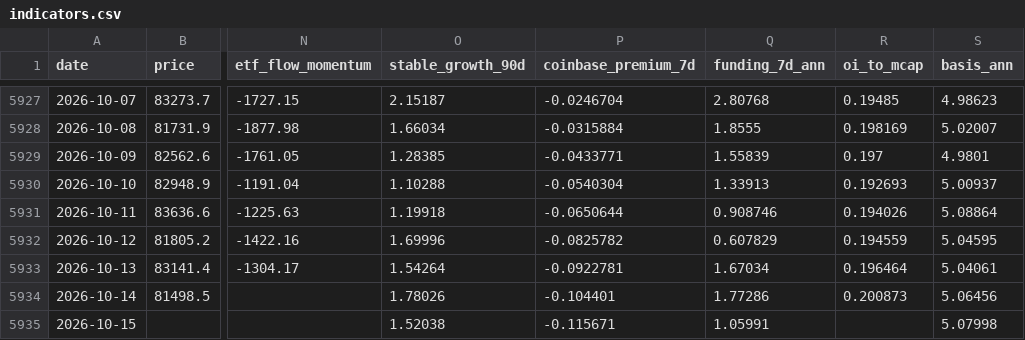
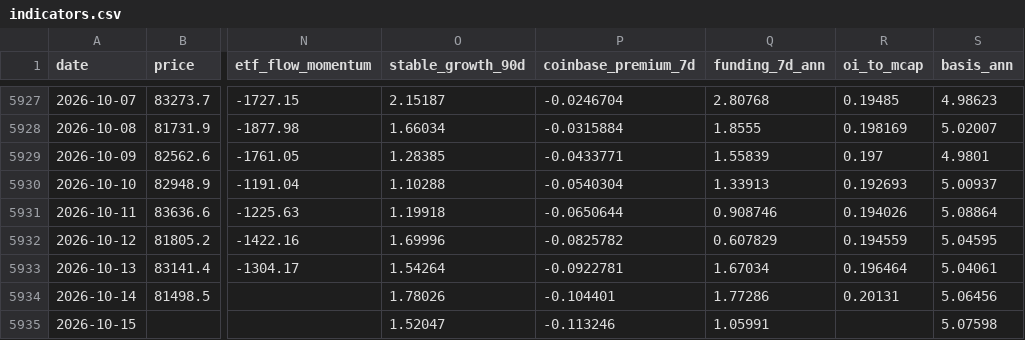
Before and after one commit to North7/tidemark, a CSV file: data/indicators.csv, drawn as a sheet; only a part is shown, gaps mark what is left out; the diff names each change by its address in the sheet, - before the commit and + after, or states it on an @@ line.

```diff
--- a/data/indicators.csv
+++ b/data/indicators.csv
-R5934 (oi_to_mcap): 0.200873
+R5934 (oi_to_mcap): 0.20131
-O5935 (stable_growth_90d): 1.52038
+O5935 (stable_growth_90d): 1.52047
-P5935 (coinbase_premium_7d): -0.115671
+P5935 (coinbase_premium_7d): -0.113246
-S5935 (basis_ann): 5.07998
+S5935 (basis_ann): 5.07598
```
Also changed, not shown: data/raw/basis.csv, data/raw/coinbase_premium.csv, 11 other files.
